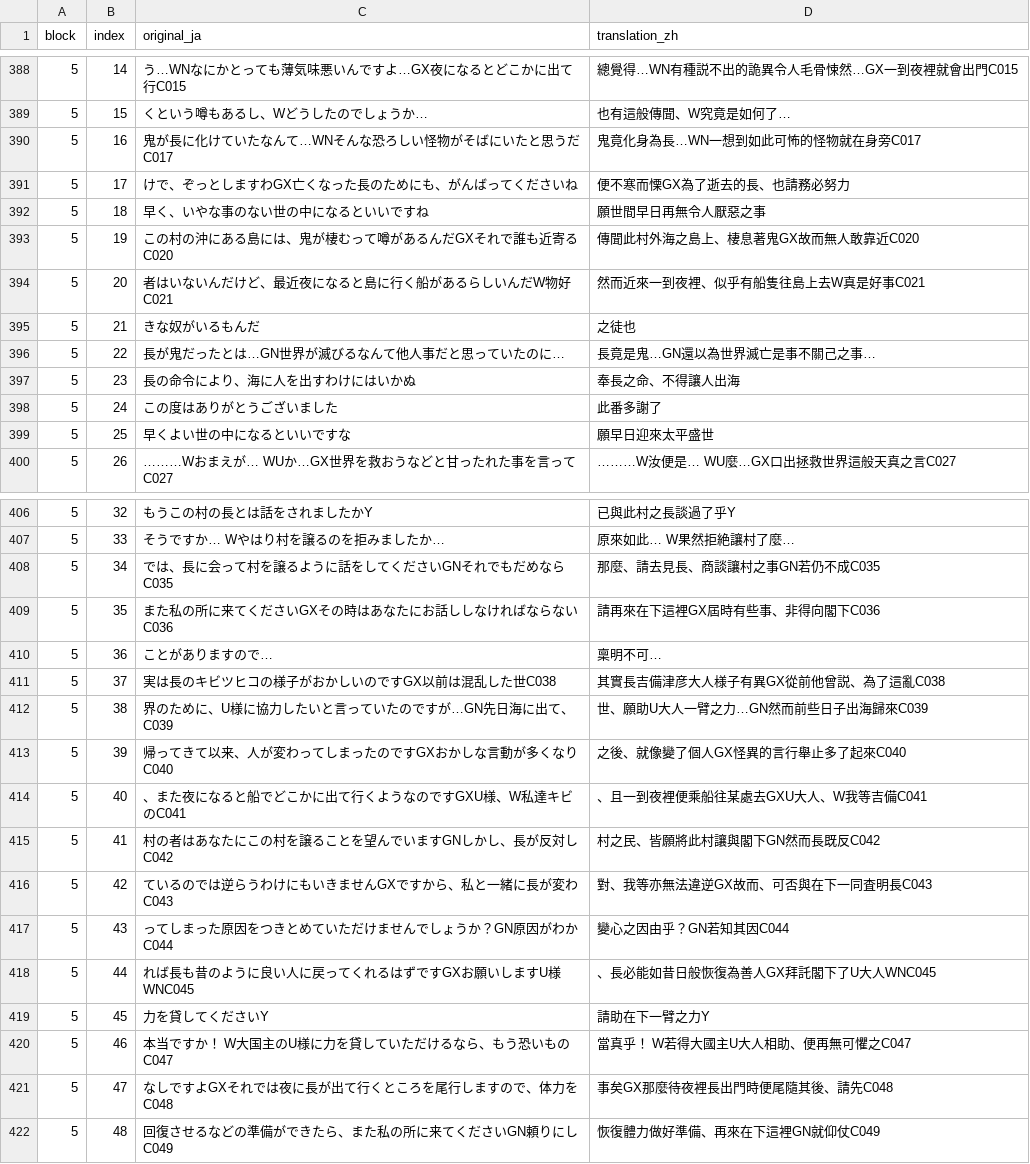
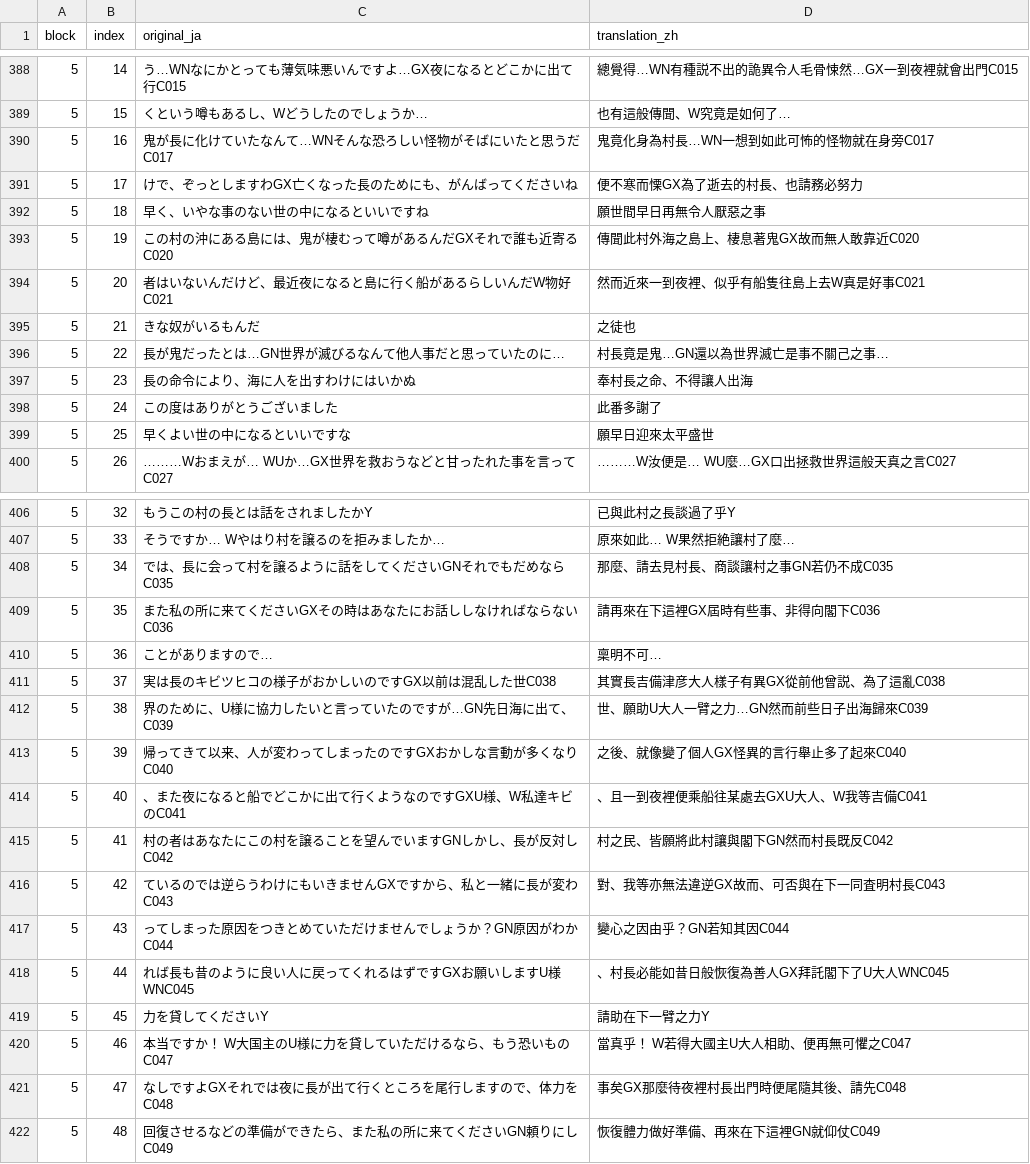
Before and after one commit to tzengyuxio/kami-zh, a TSV file: translation/event.tsv, drawn as a sheet; only a part is shown, gaps mark what is left out; the diff covers the shown part only.

```diff
--- a/translation/event.tsv
+++ b/translation/event.tsv
@@ -389,4 +389,4 @@ block	index	original_ja	translation_zh
 5	15	くという噂もあるし、Wどうしたのでしょうか…	也有這般傳聞、W究竟是如何了…
-5	16	鬼が長に化けていたなんて…WNそんな恐ろしい怪物がそばにいたと思うだC017	鬼竟化身為長…WN一想到如此可怖的怪物就在身旁C017
-5	17	けで、ぞっとしますわGX亡くなった長のためにも、がんばってくださいね	便不寒而慄GX為了逝去的長、也請務必努力
+5	16	鬼が長に化けていたなんて…WNそんな恐ろしい怪物がそばにいたと思うだC017	鬼竟化身為村長…WN一想到如此可怖的怪物就在身旁C017
+5	17	けで、ぞっとしますわGX亡くなった長のためにも、がんばってくださいね	便不寒而慄GX為了逝去的村長、也請務必努力
 5	18	早く、いやな事のない世の中になるといいですね	願世間早日再無令人厭惡之事
@@ -395,4 +395,4 @@ block	index	original_ja	translation_zh
 5	21	きな奴がいるもんだ	之徒也
-5	22	長が鬼だったとは…GN世界が滅びるなんて他人事だと思っていたのに…	長竟是鬼…GN還以為世界滅亡是事不關己之事…
-5	23	長の命令により、海に人を出すわけにはいかぬ	奉長之命、不得讓人出海
+5	22	長が鬼だったとは…GN世界が滅びるなんて他人事だと思っていたのに…	村長竟是鬼…GN還以為世界滅亡是事不關己之事…
+5	23	長の命令により、海に人を出すわけにはいかぬ	奉村長之命、不得讓人出海
 5	24	この度はありがとうございました	此番多謝了
@@ -407,6 +407,6 @@ block	index	original_ja	translation_zh
 5	33	そうですか…　Wやはり村を譲るのを拒みましたか…	原來如此…　W果然拒絶讓村了麼…
-5	34	では、長に会って村を譲るように話をしてくださいGNそれでもだめならC035	那麼、請去見長、商談讓村之事GN若仍不成C035
+5	34	では、長に会って村を譲るように話をしてくださいGNそれでもだめならC035	那麼、請去見村長、商談讓村之事GN若仍不成C035
 5	35	また私の所に来てくださいGXその時はあなたにお話ししなければならないC036	請再來在下這裡GX屆時有些事、非得向閣下C036
 5	36	ことがありますので…	稟明不可…
-5	37	実は長のキビツヒコの様子がおかしいのですGX以前は混乱した世C038	其實長吉備津彦大人様子有異GX從前他曾説、為了這亂C038
+5	37	実は長のキビツヒコの様子がおかしいのですGX以前は混乱した世C038	其實長吉備津彦大人樣子有異GX從前他曾説、為了這亂C038
 5	38	界のために、U様に協力したいと言っていたのですが…GN先日海に出て、C039	世、願助U大人一臂之力…GN然而前些日子出海歸來C039
@@ -414,9 +414,9 @@ block	index	original_ja	translation_zh
 5	40	、また夜になると船でどこかに出て行くようなのですGXU様、W私達キビのC041	、且一到夜裡便乘船往某處去GXU大人、W我等吉備C041
-5	41	村の者はあなたにこの村を譲ることを望んでいますGNしかし、長が反対しC042	村之民、皆願將此村讓與閣下GN然而長既反C042
-5	42	ているのでは逆らうわけにもいきませんGXですから、私と一緒に長が変わC043	對、我等亦無法違逆GX故而、可否與在下一同査明長C043
+5	41	村の者はあなたにこの村を譲ることを望んでいますGNしかし、長が反対しC042	村之民、皆願將此村讓與閣下GN然而村長既反C042
+5	42	ているのでは逆らうわけにもいきませんGXですから、私と一緒に長が変わC043	對、我等亦無法違逆GX故而、可否與在下一同査明村長C043
 5	43	ってしまった原因をつきとめていただけませんでしょうか？GN原因がわかC044	變心之因由乎？GN若知其因C044
-5	44	れば長も昔のように良い人に戻ってくれるはずですGXお願いしますU様WNC045	、長必能如昔日般恢復為善人GX拜託閣下了U大人WNC045
+5	44	れば長も昔のように良い人に戻ってくれるはずですGXお願いしますU様WNC045	、村長必能如昔日般恢復為善人GX拜託閣下了U大人WNC045
 5	45	力を貸してくださいY	請助在下一臂之力Y
 5	46	本当ですか！　W大国主のU様に力を貸していただけるなら、もう恐いものC047	當真乎！　W若得大國主U大人相助、便再無可懼之C047
-5	47	なしですよGXそれでは夜に長が出て行くところを尾行しますので、体力をC048	事矣GX那麼待夜裡長出門時便尾隨其後、請先C048
+5	47	なしですよGXそれでは夜に長が出て行くところを尾行しますので、体力をC048	事矣GX那麼待夜裡村長出門時便尾隨其後、請先C048
 5	48	回復させるなどの準備ができたら、また私の所に来てくださいGN頼りにしC049	恢復體力做好準備、再來在下這裡GN就仰仗C049
```
Also changed, not shown: 64 edited cells elsewhere in this file, translation/glossary.tsv, translation/main_ui.tsv, 5 other files.
